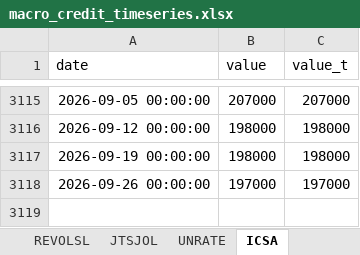
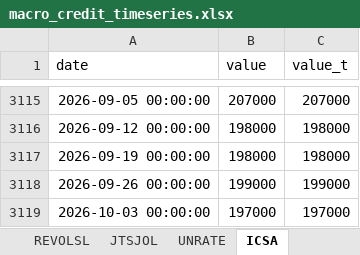
Before and after one commit to cjbrownbear/Macro-Credit-Dashboard, an Excel workbook: macro_credit_timeseries.xlsx, sheet ICSA, drawn as a sheet; only a part is shown, gaps mark what is left out; values as stored, in another font and other column widths than the file's, no borders; addresses are those after the commit; the diff names each change by its address in the sheet, - before the commit and + after, or states it on an @@ line.

```diff
--- a/macro_credit_timeseries.xlsx (sheet ICSA)
+++ b/macro_credit_timeseries.xlsx (sheet ICSA)
+row 3118: 2026-09-26 00:00:00 | 199000 | 199000
-A3119 (date): 2026-09-26 00:00:00
+A3119 (date): 2026-10-03 00:00:00
```
Also changed, not shown: macro_credit_metrics.xlsx, 2 other files.
